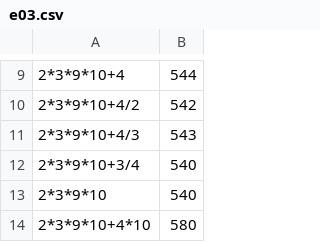
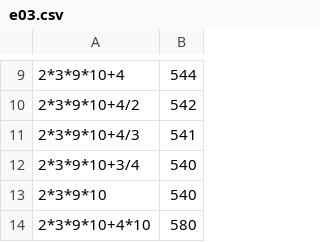
Before and after one commit to rdmejia/PAT_HojaDeTrabajo02, a CSV file: TestsHojaDeTrabajo02/e03.csv, drawn as a sheet; only a part is shown, gaps mark what is left out.

```diff
--- a/TestsHojaDeTrabajo02/e03.csv
+++ b/TestsHojaDeTrabajo02/e03.csv
@@ -10,3 +10,3 @@
 2*3*9*10+4/2,542
-2*3*9*10+4/3,543
+2*3*9*10+4/3,541
 2*3*9*10+3/4,540
```
Also changed, not shown: TestsHojaDeTrabajo02/e02.csv, 2 other files.
